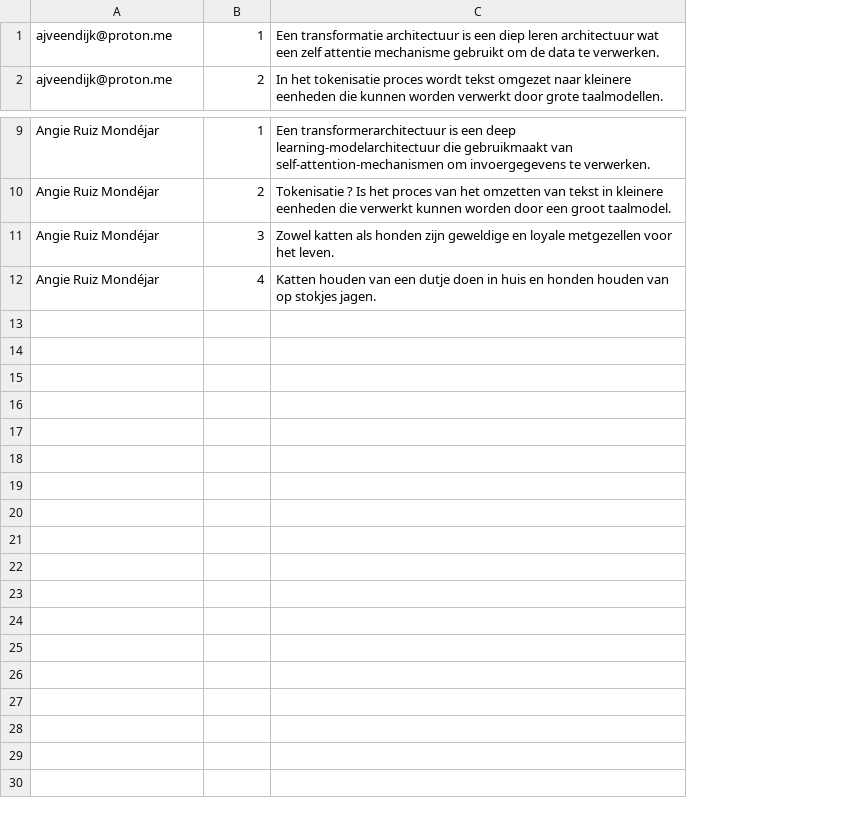
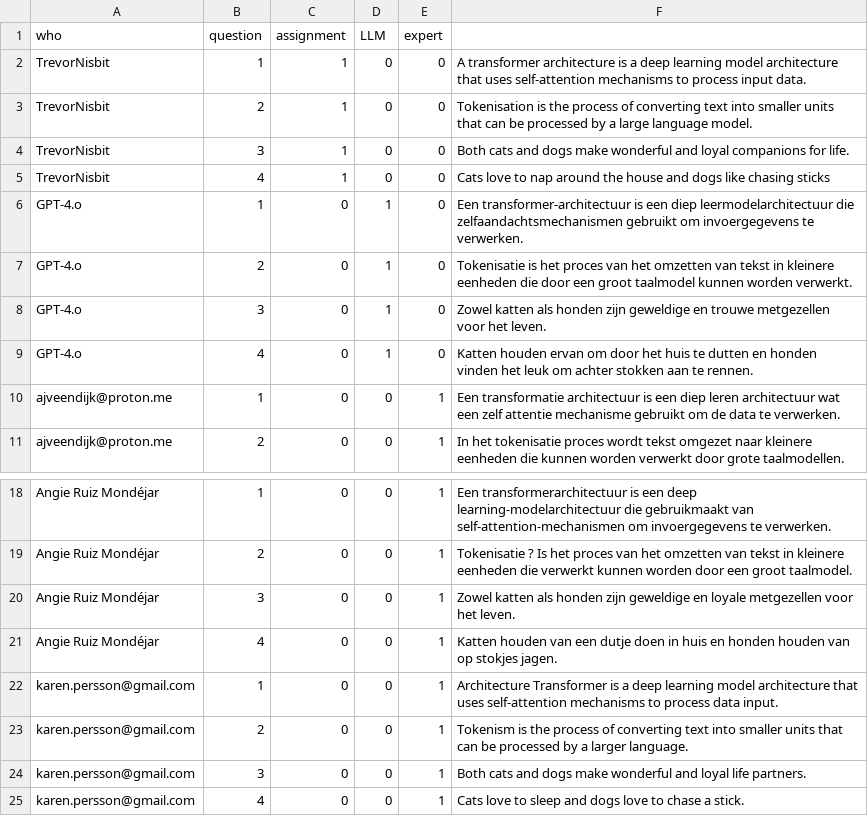
Before and after one commit to david-ewing-nz/COSC478-OXO, a CSV file: data/Book1.csv, drawn as a sheet; only a part is shown, gaps mark what is left out; the diff names each change by its address in the sheet, - before the commit and + after, or states it on an @@ line.

```diff
--- a/data/Book1.csv
+++ b/data/Book1.csv
+column C, rows 10-11: 0 | 0; rows 18-21: all 0
+column D, rows 10-11: 0 | 0; rows 18-21: all 0
+column E, rows 10-11: 1 | 1; rows 18-21: all 1
+row 1: who | question | assignment | LLM | expert
+row 2: TrevorNisbit | 1 | 1 | 0 | 0 | A transformer architecture is a deep learning model architecture that uses self-attention mechanisms to process input data.
+row 3: TrevorNisbit | 2 | 1 | 0 | 0 | Tokenisation is the process of converting text into smaller units that can be processed by a large language model.
+row 4: TrevorNisbit | 3 | 1 | 0 | 0 | Both cats and dogs make wonderful and loyal companions for life.
+row 5: TrevorNisbit | 4 | 1 | 0 | 0 | Cats love to nap around the house and dogs like chasing sticks
+row 6: GPT-4.o | 1 | 0 | 1 | 0 | Een transformer-architectuur is een diep leermodelarchitectuur die zelfaandachtsmechanismen gebruikt om invoergegevens te verwerken.
+row 7: GPT-4.o | 2 | 0 | 1 | 0 | Tokenisatie is het proces van het omzetten van tekst in kleinere eenheden die door een groot taalmodel kunnen worden verwerkt.
+row 8: GPT-4.o | 3 | 0 | 1 | 0 | Zowel katten als honden zijn geweldige en trouwe metgezellen voor het leven.
+row 9: GPT-4.o | 4 | 0 | 1 | 0 | Katten houden ervan om door het huis te dutten en honden vinden het leuk om achter stokken aan te rennen.
+row 22: karen.persson@gmail.com | 1 | 0 | 0 | 1 | Architecture Transformer is a deep learning model architecture that uses self-attention mechanisms to process data input.
+row 23: karen.persson@gmail.com | 2 | 0 | 0 | 1 | Tokenism is the process of converting text into smaller units that can be processed by a larger language.
+row 24: karen.persson@gmail.com | 3 | 0 | 0 | 1 | Both cats and dogs make wonderful and loyal life partners.
+row 25: karen.persson@gmail.com | 4 | 0 | 0 | 1 | Cats love to sleep and dogs love to chase a stick.
```
Also changed, not shown: 2 other files.
